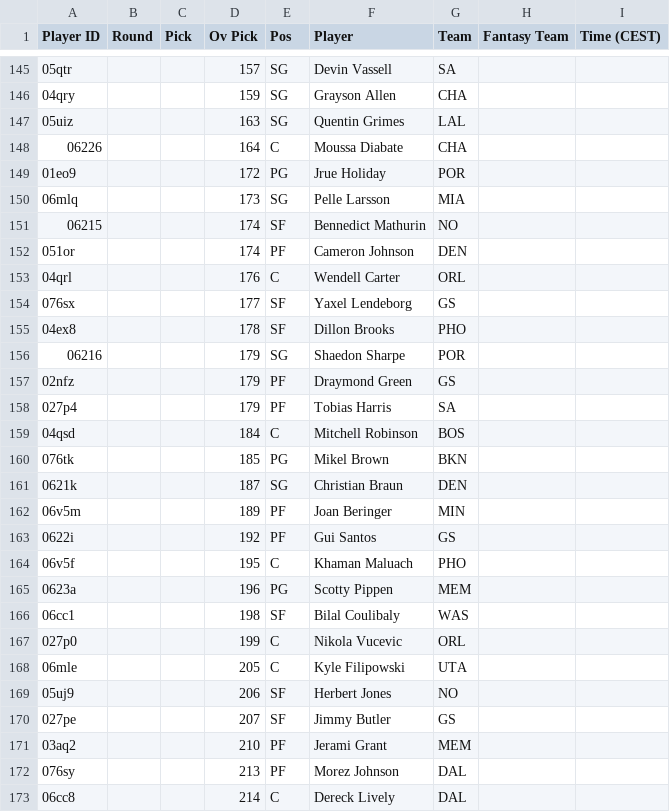
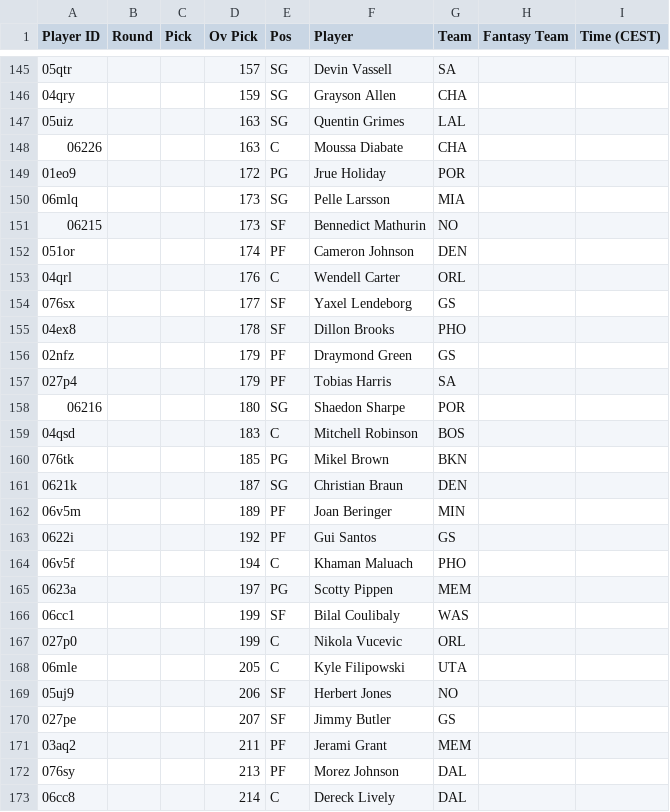
Before and after one commit to Pizzaratops/MFHFBs-NBA-Projections, a CSV file: data/fantrax-adp.csv, drawn as a sheet; only a part is shown, gaps mark what is left out; the diff covers the shown part only.

```diff
--- a/data/fantrax-adp.csv
+++ b/data/fantrax-adp.csv
@@ -147,6 +147,6 @@
 "05uiz","","","163","SG","Quentin Grimes","LAL","",""
-"06226","","","164","C","Moussa Diabate","CHA","",""
+"06226","","","163","C","Moussa Diabate","CHA","",""
 "01eo9","","","172","PG","Jrue Holiday","POR","",""
 "06mlq","","","173","SG","Pelle Larsson","MIA","",""
-"06215","","","174","SF","Bennedict Mathurin","NO","",""
+"06215","","","173","SF","Bennedict Mathurin","NO","",""
 "051or","","","174","PF","Cameron Johnson","DEN","",""
@@ -155,6 +155,6 @@
 "04ex8","","","178","SF","Dillon Brooks","PHO","",""
-"06216","","","179","SG","Shaedon Sharpe","POR","",""
 "02nfz","","","179","PF","Draymond Green","GS","",""
 "027p4","","","179","PF","Tobias Harris","SA","",""
-"04qsd","","","184","C","Mitchell Robinson","BOS","",""
+"06216","","","180","SG","Shaedon Sharpe","POR","",""
+"04qsd","","","183","C","Mitchell Robinson","BOS","",""
 "076tk","","","185","PG","Mikel Brown","BKN","",""
@@ -163,5 +163,5 @@
 "0622i","","","192","PF","Gui Santos","GS","",""
-"06v5f","","","195","C","Khaman Maluach","PHO","",""
-"0623a","","","196","PG","Scotty Pippen","MEM","",""
-"06cc1","","","198","SF","Bilal Coulibaly","WAS","",""
+"06v5f","","","194","C","Khaman Maluach","PHO","",""
+"0623a","","","197","PG","Scotty Pippen","MEM","",""
+"06cc1","","","199","SF","Bilal Coulibaly","WAS","",""
 "027p0","","","199","C","Nikola Vucevic","ORL","",""
@@ -170,3 +170,3 @@
 "027pe","","","207","SF","Jimmy Butler","GS","",""
-"03aq2","","","210","PF","Jerami Grant","MEM","",""
+"03aq2","","","211","PF","Jerami Grant","MEM","",""
 "076sy","","","213","PF","Morez Johnson","DAL","",""
```
Also changed, not shown: 4 moved rows and 8 edited cells elsewhere in this file, 1 other file.
